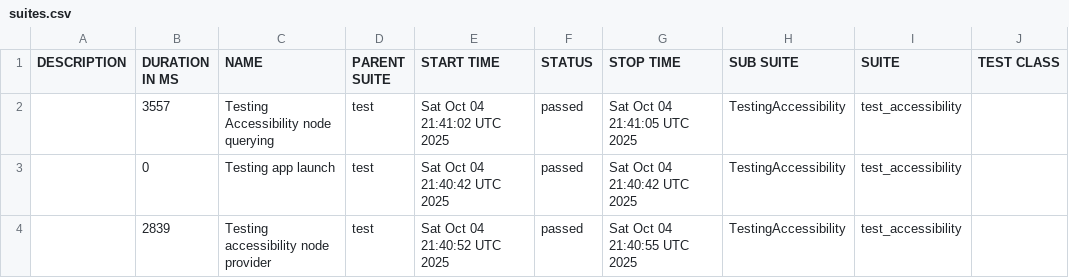
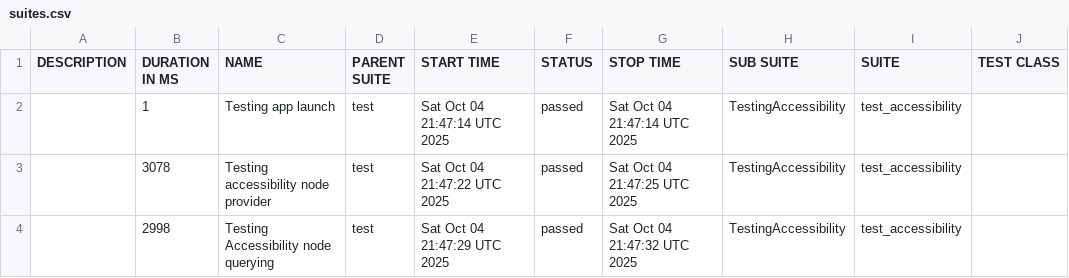
Before and after one commit to ssambh/enterprise-appium-automation, a CSV file: data/suites.csv, drawn as a sheet; only a part is shown; the diff names each change by its address in the sheet, - before the commit and + after, or states it on an @@ line.

```diff
--- a/data/suites.csv
+++ b/data/suites.csv
-B2 (DURATION IN MS): 3557
+B2 (DURATION IN MS): 1
-C2 (NAME): Testing Accessibility node querying
+C2 (NAME): Testing app launch
-E2 (START TIME): Sat Oct 04 21:41:02 UTC 2025
+E2 (START TIME): Sat Oct 04 21:47:14 UTC 2025
-G2 (STOP TIME): Sat Oct 04 21:41:05 UTC 2025
+G2 (STOP TIME): Sat Oct 04 21:47:14 UTC 2025
-B3 (DURATION IN MS): 0
+B3 (DURATION IN MS): 3078
-C3 (NAME): Testing app launch
+C3 (NAME): Testing accessibility node provider
-E3 (START TIME): Sat Oct 04 21:40:42 UTC 2025
+E3 (START TIME): Sat Oct 04 21:47:22 UTC 2025
-G3 (STOP TIME): Sat Oct 04 21:40:42 UTC 2025
+G3 (STOP TIME): Sat Oct 04 21:47:25 UTC 2025
-B4 (DURATION IN MS): 2839
+B4 (DURATION IN MS): 2998
-C4 (NAME): Testing accessibility node provider
+C4 (NAME): Testing Accessibility node querying
-E4 (START TIME): Sat Oct 04 21:40:52 UTC 2025
+E4 (START TIME): Sat Oct 04 21:47:29 UTC 2025
-G4 (STOP TIME): Sat Oct 04 21:40:55 UTC 2025
+G4 (STOP TIME): Sat Oct 04 21:47:32 UTC 2025
```
Also changed, not shown: 22 other files.
